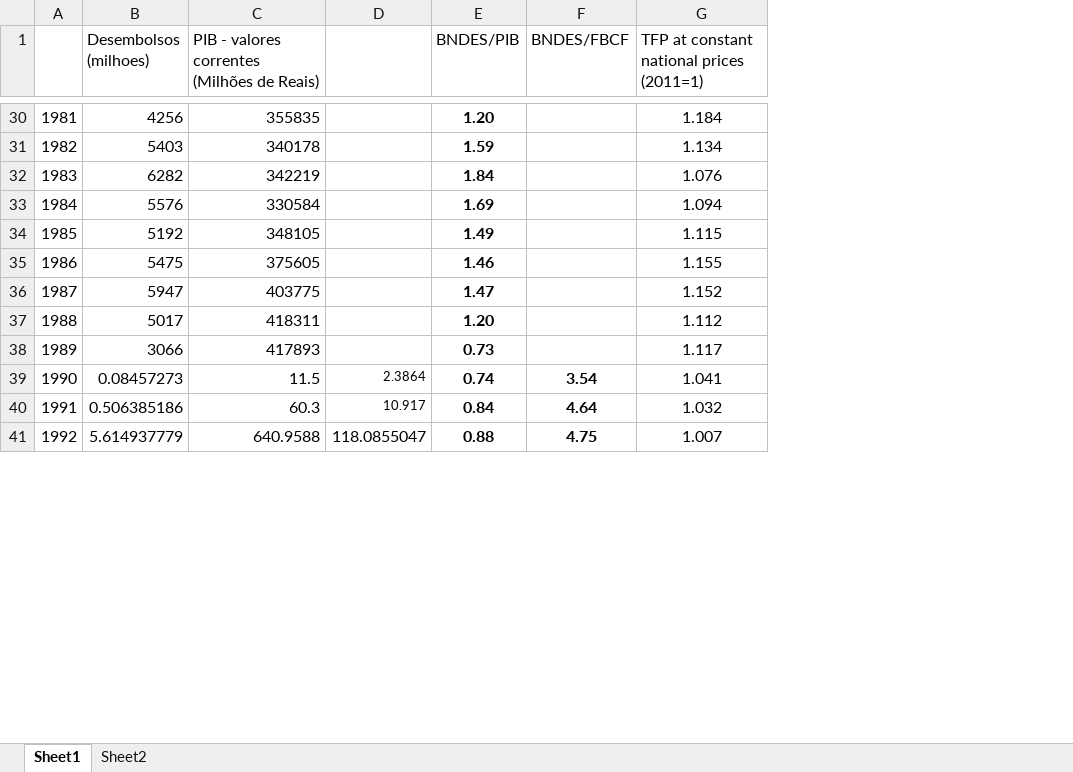
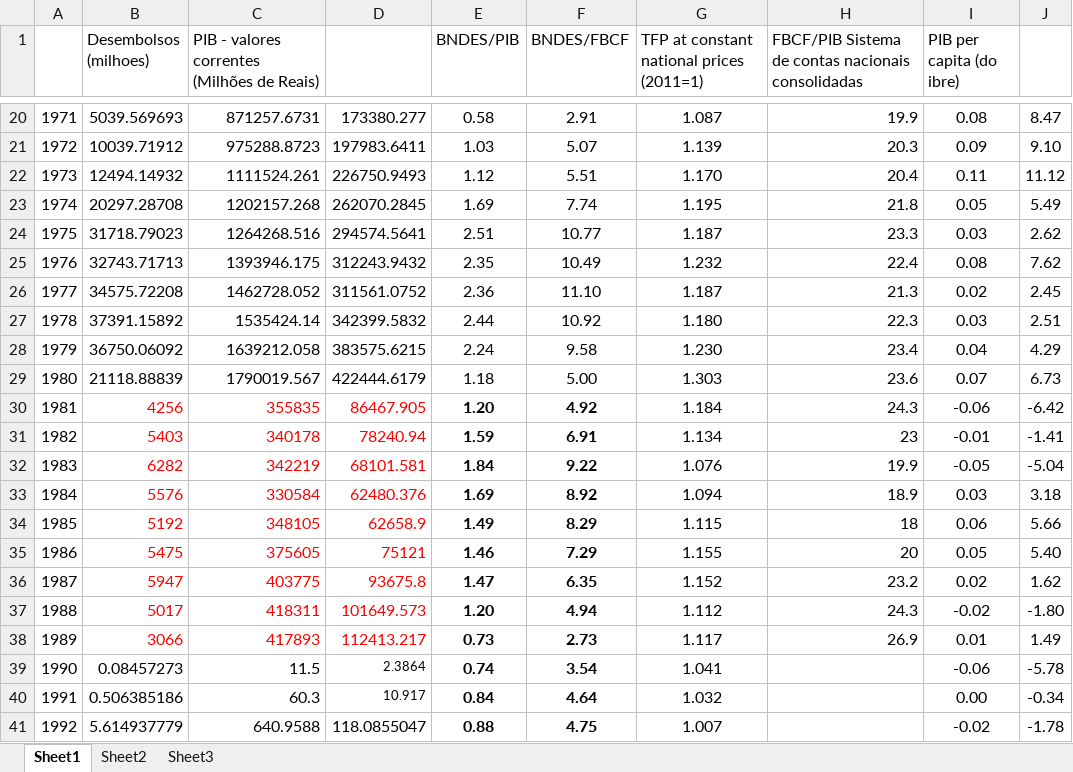
Before and after one commit to manfredinid/Matlab-Codes, an Excel workbook: TVP-VAR_difusa_e_MQO/BNDES.xlsx, sheet Sheet1, drawn as a sheet; only a part is shown, gaps mark what is left out; values as stored, in another font and other column widths than the file's, no borders; the diff covers the shown part only; the diff names each change by its address in the sheet, - before the commit and + after, or states it on an @@ line.

```diff
--- a/TVP-VAR_difusa_e_MQO/BNDES.xlsx (sheet Sheet1)
+++ b/TVP-VAR_difusa_e_MQO/BNDES.xlsx (sheet Sheet1)
+sheet tab: Sheet3
+column H, row 1: FBCF/PIB Sistema de contas nacionais consolidadas; rows 30-38: 24.3 | 23 | 19.9 | 18.9 | 18 | 20 | 23.2 | 24.3 | 26.9
+column I (PIB per capita (do ibre)), rows 30-41: -0.06 | -0.01 | -0.05 | 0.03 | 0.06 | 0.05 | 0.02 | -0.02 | 0.01 | -0.06 | 0.00 | -0.02
+column J, rows 30-41: -6.42 | -1.41 | -5.04 | 3.18 | 5.66 | 5.40 | 1.62 | -1.80 | 1.49 | -5.78 | -0.34 | -1.78
+row 20: 1971 | 5039.569693 | 871257.6731 | 173380.277 | 0.58 | 2.91 | 1.087 | 19.9 | 0.08 | 8.47
+row 21: 1972 | 10039.71912 | 975288.8723 | 197983.6411 | 1.03 | 5.07 | 1.139 | 20.3 | 0.09 | 9.10
+row 22: 1973 | 12494.14932 | 1111524.261 | 226750.9493 | 1.12 | 5.51 | 1.170 | 20.4 | 0.11 | 11.12
+row 23: 1974 | 20297.28708 | 1202157.268 | 262070.2845 | 1.69 | 7.74 | 1.195 | 21.8 | 0.05 | 5.49
+row 24: 1975 | 31718.79023 | 1264268.516 | 294574.5641 | 2.51 | 10.77 | 1.187 | 23.3 | 0.03 | 2.62
+row 25: 1976 | 32743.71713 | 1393946.175 | 312243.9432 | 2.35 | 10.49 | 1.232 | 22.4 | 0.08 | 7.62
+row 26: 1977 | 34575.72208 | 1462728.052 | 311561.0752 | 2.36 | 11.10 | 1.187 | 21.3 | 0.02 | 2.45
+row 27: 1978 | 37391.15892 | 1535424.14 | 342399.5832 | 2.44 | 10.92 | 1.180 | 22.3 | 0.03 | 2.51
+row 28: 1979 | 36750.06092 | 1639212.058 | 383575.6215 | 2.24 | 9.58 | 1.230 | 23.4 | 0.04 | 4.29
+row 29: 1980 | 21118.88839 | 1790019.567 | 422444.6179 | 1.18 | 5.00 | 1.303 | 23.6 | 0.07 | 6.73
-B30:C38 text colour: black
+B30:C38 text colour: #FF0000
-D30: (empty)
+D30: 86467.905
-F30 (BNDES/FBCF): (empty)
+F30 (BNDES/FBCF): 4.92
-D31: (empty)
+D31: 78240.94
-F31 (BNDES/FBCF): (empty)
+F31 (BNDES/FBCF): 6.91
-D32: (empty)
+D32: 68101.581
-F32 (BNDES/FBCF): (empty)
+F32 (BNDES/FBCF): 9.22
-D33: (empty)
+D33: 62480.376
-F33 (BNDES/FBCF): (empty)
+F33 (BNDES/FBCF): 8.92
-D34: (empty)
+D34: 62658.9
-F34 (BNDES/FBCF): (empty)
+F34 (BNDES/FBCF): 8.29
-D35: (empty)
+D35: 75121
-F35 (BNDES/FBCF): (empty)
+F35 (BNDES/FBCF): 7.29
-D36: (empty)
+D36: 93675.8
-F36 (BNDES/FBCF): (empty)
+F36 (BNDES/FBCF): 6.35
-D37: (empty)
+D37: 101649.573
-F37 (BNDES/FBCF): (empty)
+F37 (BNDES/FBCF): 4.94
-D38: (empty)
+D38: 112413.217
-F38 (BNDES/FBCF): (empty)
+F38 (BNDES/FBCF): 2.73
```
Also changed, not shown: 21 added rows, 28 removed rows, 5 edited cells and row numbers in column A elsewhere in this sheet, sheet Sheet2.
